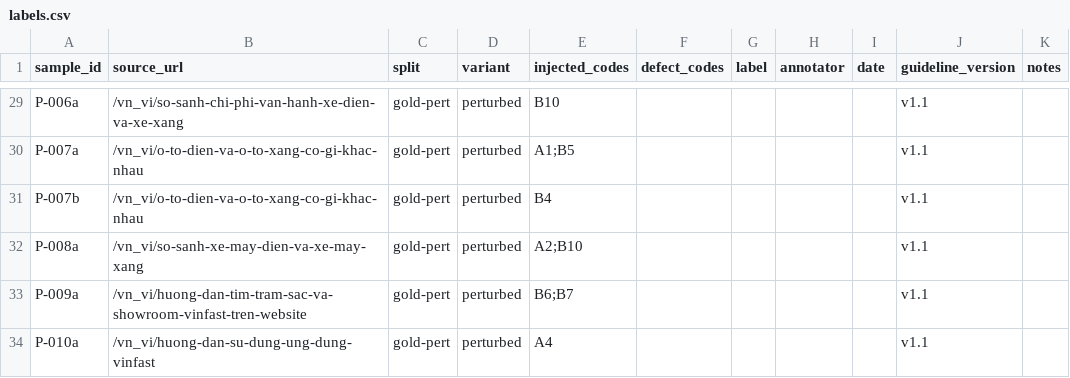
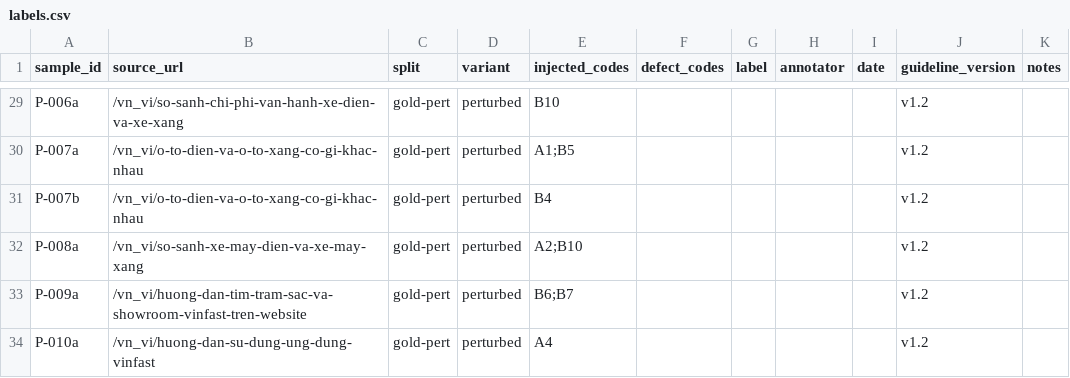
Before and after one commit to hoang1412003/drupal-multiagent-seo, a CSV file: docs/goldset/labels.csv, drawn as a sheet; only a part is shown, gaps mark what is left out; the diff covers the shown part only; the diff names each change by its address in the sheet, - before the commit and + after, or states it on an @@ line.

```diff
--- a/docs/goldset/labels.csv
+++ b/docs/goldset/labels.csv
-J29:J34 (guideline_version): v1.1
+J29:J34 (guideline_version): v1.2
```
Also changed, not shown: 27 edited cells elsewhere in this file, 3 other files.
